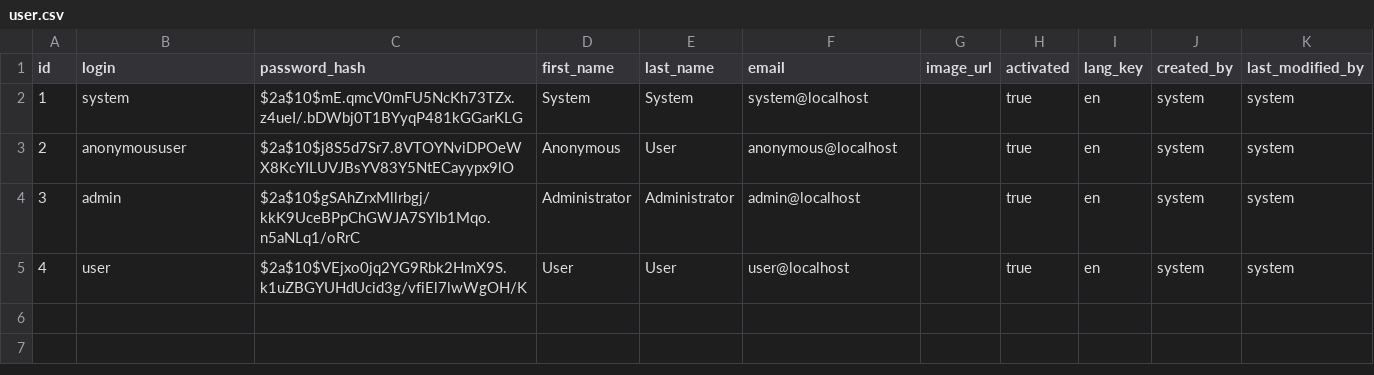
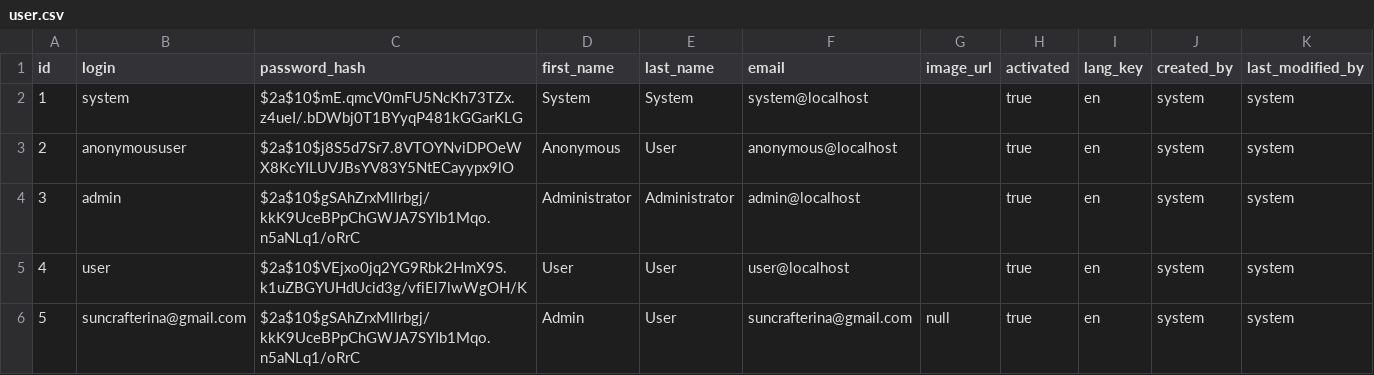
Before and after one commit to suncrafterina/suncrafteria_code, a CSV file: src/main/resources/config/liquibase/data/user.csv, drawn as a sheet.

Commit message:
admin profile api

```diff
--- a/src/main/resources/config/liquibase/data/user.csv
+++ b/src/main/resources/config/liquibase/data/user.csv
@@ -5 +5,2 @@ id;login;password_hash;first_name;last_name;email;image_url;activated;lang_key;c
 4;user;$2a$10$VEjxo0jq2YG9Rbk2HmX9S.k1uZBGYUHdUcid3g/vfiEl7lwWgOH/K;User;User;user@localhost;;true;en;system;system
+5;suncrafterina@gmail.com;$2a$10$gSAhZrxMllrbgj/kkK9UceBPpChGWJA7SYIb1Mqo.n5aNLq1/oRrC;Admin;User;suncrafterina@gmail.com;null;true;en;system;system
```
Also changed, not shown: 19 other files.
